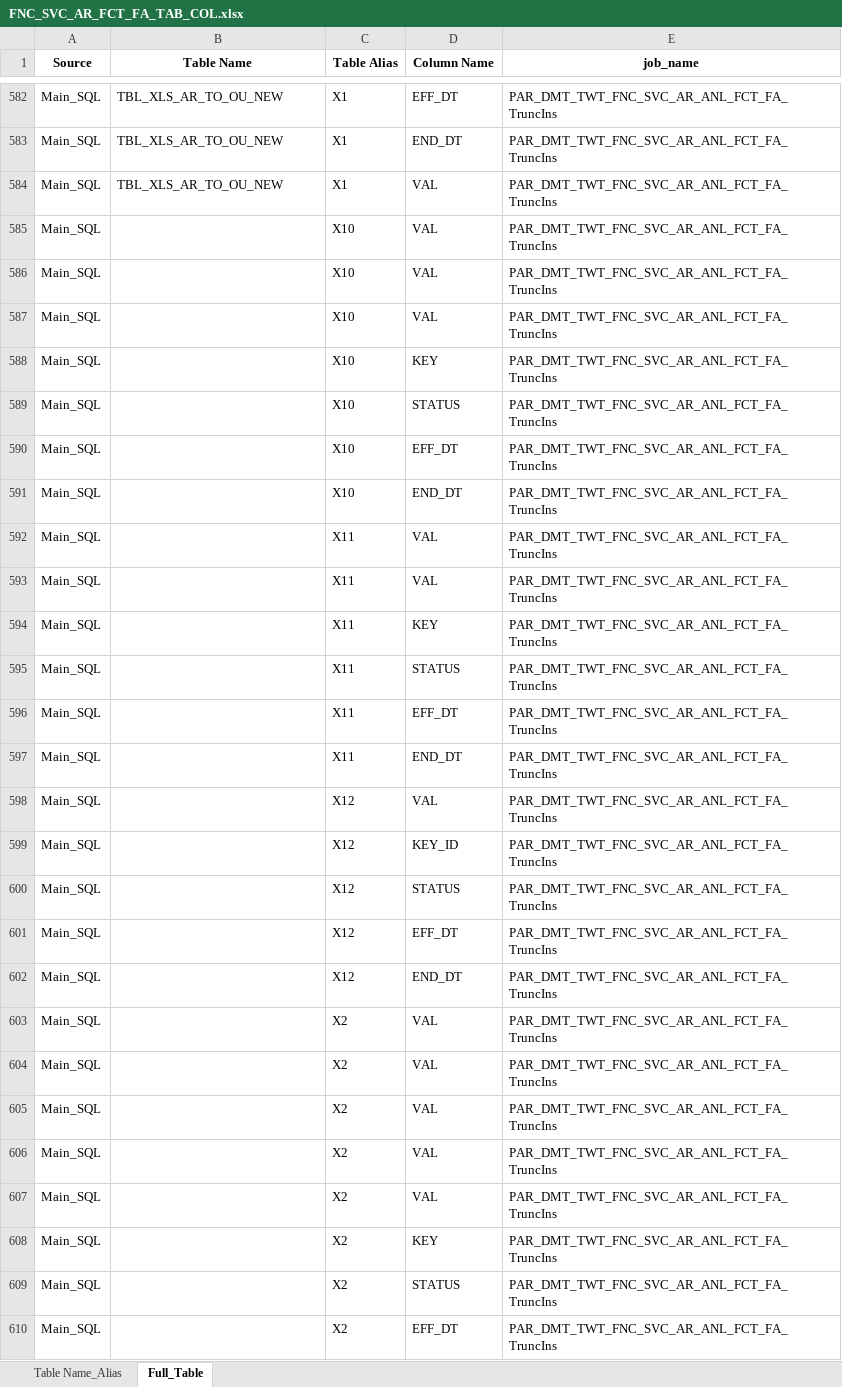
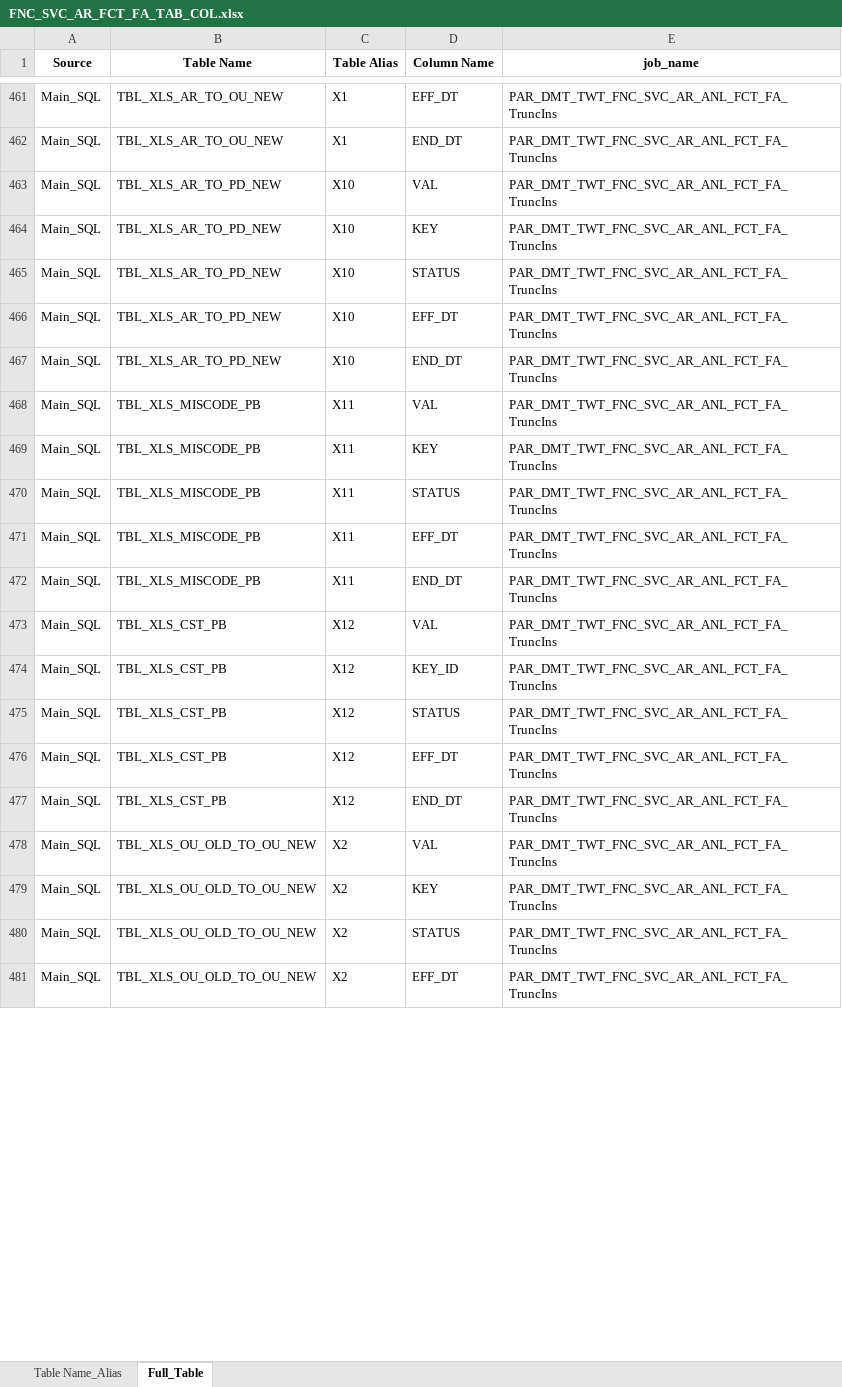
Before and after one commit to JackFrost1412/Parsing_SQL, an Excel workbook: Output/Table_Column/FNC_SVC_AR_FCT_FA_TAB_COL.xlsx, sheet Full_Table, drawn as a sheet; only a part is shown, gaps mark what is left out; values as stored, in another font and other column widths than the file's, no borders; removed rows and columns are numbered as before the commit, all else as after; the diff covers the shown part only; the diff names each change by its address in the sheet, - before the commit and + after, or states it on an @@ line.

```diff
--- a/Output/Table_Column/FNC_SVC_AR_FCT_FA_TAB_COL.xlsx (sheet Full_Table)
+++ b/Output/Table_Column/FNC_SVC_AR_FCT_FA_TAB_COL.xlsx (sheet Full_Table)
-B463 (Table Name): TBL_XLS_AR_TO_OU_NEW
+B463 (Table Name): TBL_XLS_AR_TO_PD_NEW
-C463 (Table Alias): X1
+C463 (Table Alias): X10
-row 585: Main_SQL |  | X10 | VAL | PAR_DMT_TWT_FNC_SVC_AR_ANL_FCT_FA_TruncIns
-row 586: Main_SQL |  | X10 | VAL | PAR_DMT_TWT_FNC_SVC_AR_ANL_FCT_FA_TruncIns
-row 587: Main_SQL |  | X10 | VAL | PAR_DMT_TWT_FNC_SVC_AR_ANL_FCT_FA_TruncIns
-B464:B467 (Table Name): (empty)
+B464:B467 (Table Name): TBL_XLS_AR_TO_PD_NEW
-B468 (Table Name): (empty)
+B468 (Table Name): TBL_XLS_MISCODE_PB
-row 593: Main_SQL |  | X11 | VAL | PAR_DMT_TWT_FNC_SVC_AR_ANL_FCT_FA_TruncIns
-B469:B472 (Table Name): (empty)
+B469:B472 (Table Name): TBL_XLS_MISCODE_PB
-B473:B477 (Table Name): (empty)
+B473:B477 (Table Name): TBL_XLS_CST_PB
-B478 (Table Name): (empty)
+B478 (Table Name): TBL_XLS_OU_OLD_TO_OU_NEW
-row 604: Main_SQL |  | X2 | VAL | PAR_DMT_TWT_FNC_SVC_AR_ANL_FCT_FA_TruncIns
-row 605: Main_SQL |  | X2 | VAL | PAR_DMT_TWT_FNC_SVC_AR_ANL_FCT_FA_TruncIns
-row 606: Main_SQL |  | X2 | VAL | PAR_DMT_TWT_FNC_SVC_AR_ANL_FCT_FA_TruncIns
-row 607: Main_SQL |  | X2 | VAL | PAR_DMT_TWT_FNC_SVC_AR_ANL_FCT_FA_TruncIns
-B479:B481 (Table Name): (empty)
+B479:B481 (Table Name): TBL_XLS_OU_OLD_TO_OU_NEW
```
Also changed, not shown: 3 added rows, 264 removed rows, 27 moved rows and 75 edited cells elsewhere in this sheet, sheet Table Name_Alias, Output/SQL_Job_DS/FNC_SVC_AR_FCT_FA_SQLs.xlsx, 12 other files.
